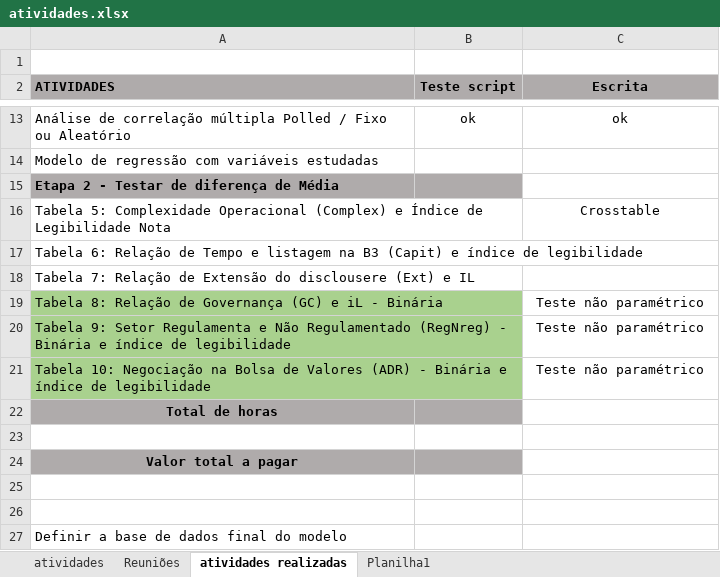
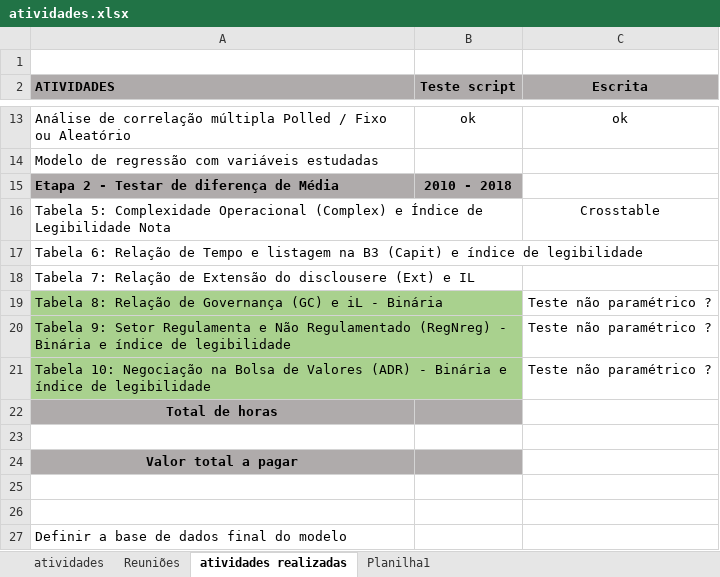
Before and after one commit to regismaicon09/teseLegibildiadeCPC, an Excel workbook: atividades.xlsx, sheet atividades realizadas, drawn as a sheet; only a part is shown, gaps mark what is left out; values as stored, in another font and other column widths than the file's, no borders; the diff names each change by its address in the sheet, - before the commit and + after, or states it on an @@ line.

```diff
--- a/atividades.xlsx (sheet atividades realizadas)
+++ b/atividades.xlsx (sheet atividades realizadas)
-B15 (Teste script): (empty)
+B15 (Teste script): 2010 - 2018
-C19:C21 (Escrita): Teste não paramétrico
+C19:C21 (Escrita): Teste não paramétrico ?
```
Also changed, not shown: 3 other files.
